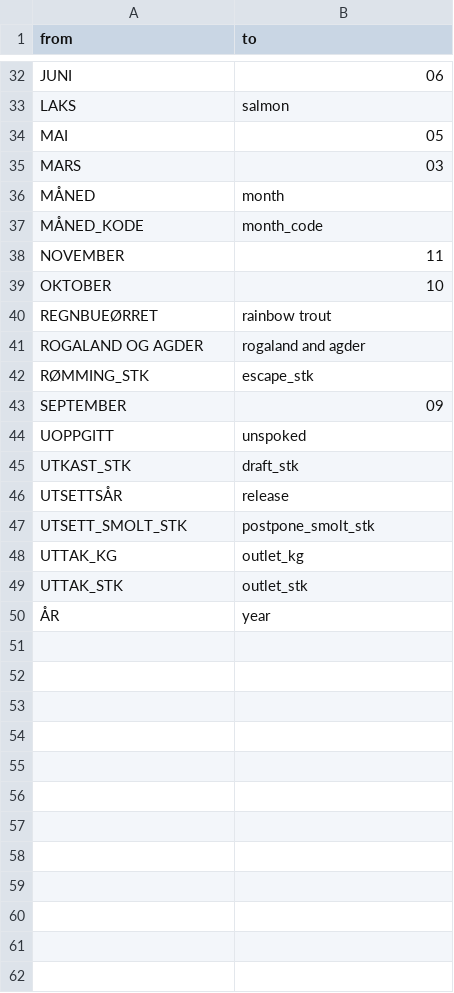
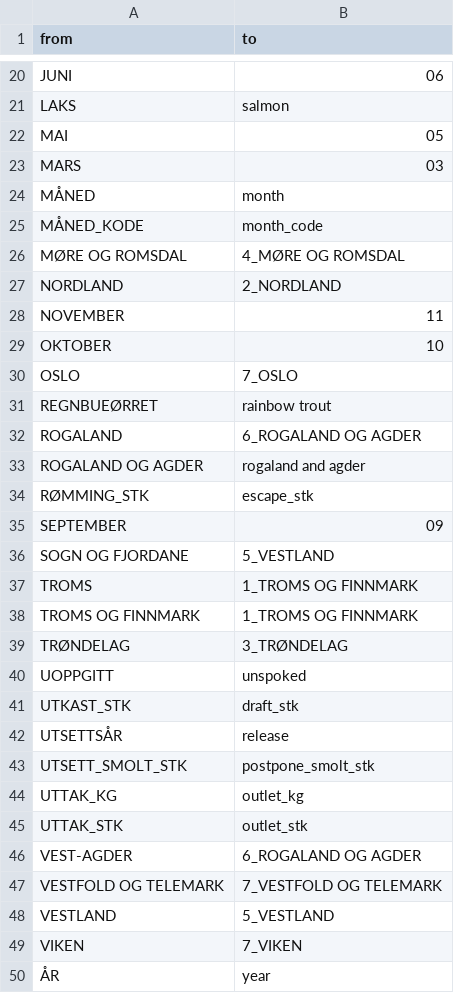
Before and after one commit to d267053/AqDataSci, a CSV file: toolbox/data/dict_no_en.csv, drawn as a sheet; only a part is shown, gaps mark what is left out; the diff covers the shown part only; the diff names each change by its address in the sheet, - before the commit and + after, or states it on an @@ line.

```diff
--- a/toolbox/data/dict_no_en.csv
+++ b/toolbox/data/dict_no_en.csv
+row 26: MØRE OG ROMSDAL | 4_MØRE OG ROMSDAL
+row 27: NORDLAND | 2_NORDLAND
+row 30: OSLO | 7_OSLO
+row 32: ROGALAND | 6_ROGALAND OG AGDER
+row 36: SOGN OG FJORDANE | 5_VESTLAND
+row 37: TROMS | 1_TROMS OG FINNMARK
+row 38: TROMS OG FINNMARK | 1_TROMS OG FINNMARK
+row 39: TRØNDELAG | 3_TRØNDELAG
+row 46: VEST-AGDER | 6_ROGALAND OG AGDER
+row 47: VESTFOLD OG TELEMARK | 7_VESTFOLD OG TELEMARK
+row 48: VESTLAND | 5_VESTLAND
+row 49: VIKEN | 7_VIKEN
```
Also changed, not shown: 4 added rows, 16 removed rows and 1 edited cell elsewhere in this file, 1 other file.
